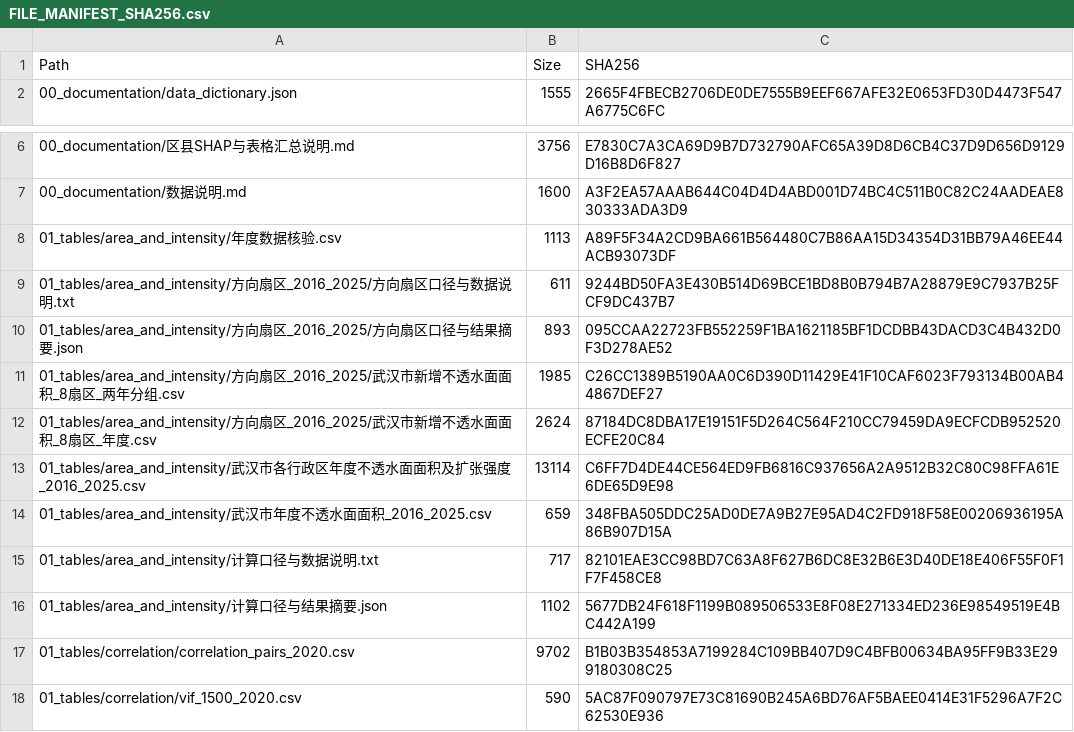
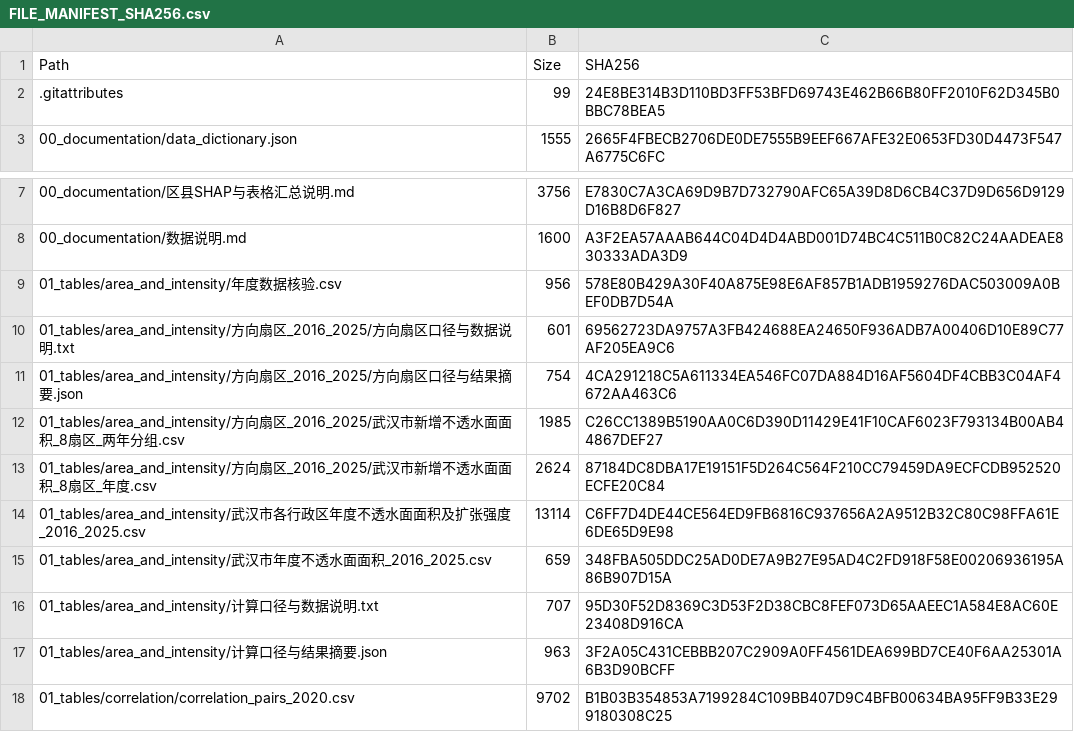
Before and after one commit to foolfish2004/zxzyteam, a CSV file: 00_documentation/FILE_MANIFEST_SHA256.csv, drawn as a sheet; only a part is shown, gaps mark what is left out; the shorter side is filled out with more unchanged rows; the diff covers the shown part only.

```diff
--- a/00_documentation/FILE_MANIFEST_SHA256.csv
+++ b/00_documentation/FILE_MANIFEST_SHA256.csv
@@ -1,2 +1,3 @@
 Path,Size,SHA256
+.gitattributes,99,24E8BE314B3D110BD3FF53BFD69743E462B66B80FF2010F62D345B0BBC78BEA5
 00_documentation/data_dictionary.json,1555,2665F4FBECB2706DE0DE7555B9EEF667AFE32E0653FD30D4473F547A6775C6FC
@@ -7,5 +8,5 @@ Path,Size,SHA256
 00_documentation/数据说明.md,1600,A3F2EA57AAAB644C04D4D4ABD001D74BC4C511B0C82C24AADEAE830333ADA3D9
-01_tables/area_and_intensity/年度数据核验.csv,1113,A89F5F34A2CD9BA661B564480C7B86AA15D34354D31BB79A46EE44ACB93073DF
-01_tables/area_and_intensity/方向扇区_2016_2025/方向扇区口径与数据说明.txt,611,9244BD50FA3E430B514D69BCE1BD8B0B794B7A28879E9C7937B25FCF9DC437B7
-01_tables/area_and_intensity/方向扇区_2016_2025/方向扇区口径与结果摘要.json,893,095CCAA22723FB552259F1BA1621185BF1DCDBB43DACD3C4B432D0F3D278AE52
+01_tables/area_and_intensity/年度数据核验.csv,956,578E80B429A30F40A875E98E6AF857B1ADB1959276DAC503009A0BEF0DB7D54A
+01_tables/area_and_intensity/方向扇区_2016_2025/方向扇区口径与数据说明.txt,601,69562723DA9757A3FB424688EA24650F936ADB7A00406D10E89C77AF205EA9C6
+01_tables/area_and_intensity/方向扇区_2016_2025/方向扇区口径与结果摘要.json,754,4CA291218C5A611334EA546FC07DA884D16AF5604DF4CBB3C04AF4672AA463C6
 01_tables/area_and_intensity/方向扇区_2016_2025/武汉市新增不透水面面积_8扇区_两年分组.csv,1985,C26CC1389B5190AA0C6D390D11429E41F10CAF6023F793134B00AB44867DEF27
@@ -14,4 +15,4 @@ Path,Size,SHA256
 01_tables/area_and_intensity/武汉市年度不透水面面积_2016_2025.csv,659,348FBA505DDC25AD0DE7A9B27E95AD4C2FD918F58E00206936195A86B907D15A
-01_tables/area_and_intensity/计算口径与数据说明.txt,717,82101EAE3CC98BD7C63A8F627B6DC8E32B6E3D40DE18E406F55F0F1F7F458CE8
-01_tables/area_and_intensity/计算口径与结果摘要.json,1102,5677DB24F618F1199B089506533E8F08E271334ED236E98549519E4BC442A199
+01_tables/area_and_intensity/计算口径与数据说明.txt,707,95D30F52D8369C3D53F2D38CBC8FEF073D65AAEEC1A584E8AC60E23408D916CA
+01_tables/area_and_intensity/计算口径与结果摘要.json,963,3F2A05C431CEBBB207C2909A0FF4561DEA699BD7CE40F6AA25301A6B3D90BCFF
 01_tables/correlation/correlation_pairs_2020.csv,9702,B1B03B354853A7199284C109BB407D9C4BFB00634BA95FF9B33E299180308C25
```
Also changed, not shown: 48 added rows and 2 edited cells elsewhere in this file, 01_tables/area_and_intensity/年度数据核验.csv, 53 other files.
